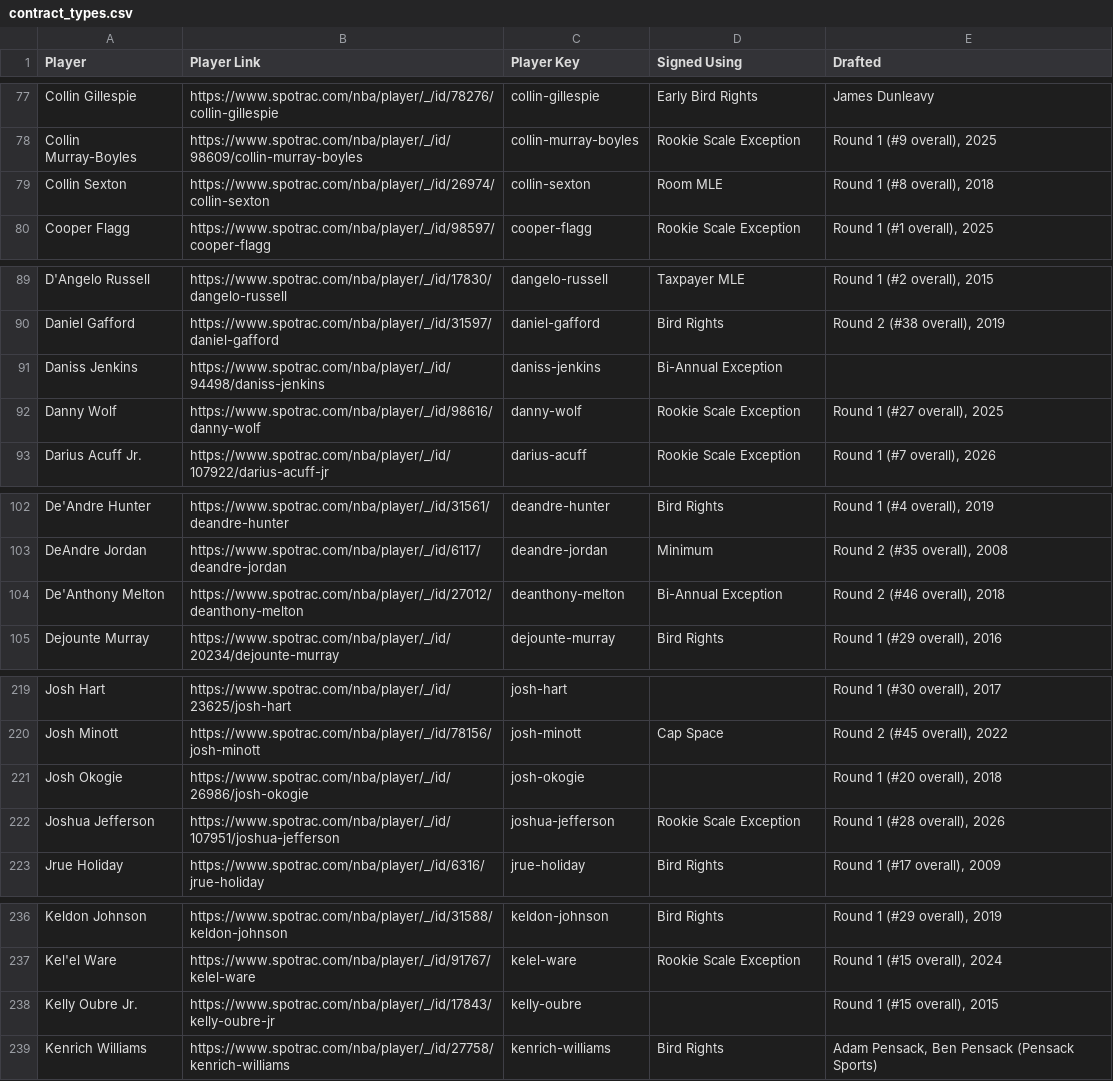
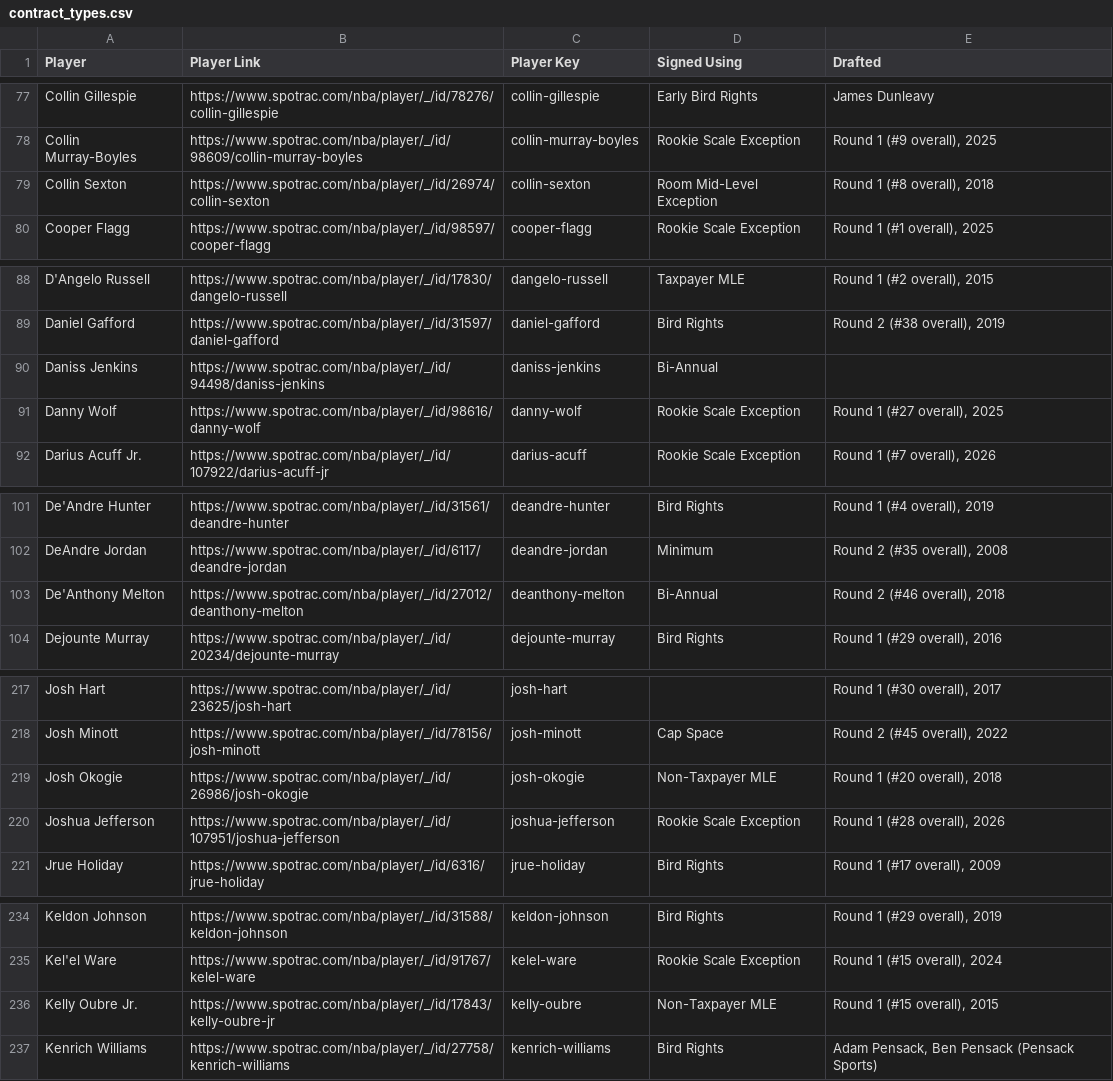
Before and after one commit to b-harr/dmcb, a CSV file: data/contract_types.csv, drawn as a sheet; only a part is shown, gaps mark what is left out; the diff covers the shown part only.

```diff
--- a/data/contract_types.csv
+++ b/data/contract_types.csv
@@ -78,3 +78,3 @@ Collin Gillespie,https://www.spotrac.com/nba/player/_/id/78276/collin-gillespie,
 Collin Murray-Boyles,https://www.spotrac.com/nba/player/_/id/98609/collin-murray-boyles,collin-murray-boyles,Rookie Scale Exception,"Round 1 (#9 overall), 2025"
-Collin Sexton,https://www.spotrac.com/nba/player/_/id/26974/collin-sexton,collin-sexton,Room MLE,"Round 1 (#8 overall), 2018"
+Collin Sexton,https://www.spotrac.com/nba/player/_/id/26974/collin-sexton,collin-sexton,Room Mid-Level Exception,"Round 1 (#8 overall), 2018"
 Cooper Flagg,https://www.spotrac.com/nba/player/_/id/98597/cooper-flagg,cooper-flagg,Rookie Scale Exception,"Round 1 (#1 overall), 2025"
@@ -90,3 +89,3 @@ D'Angelo Russell,https://www.spotrac.com/nba/player/_/id/17830/dangelo-russell,d
 Daniel Gafford,https://www.spotrac.com/nba/player/_/id/31597/daniel-gafford,daniel-gafford,Bird Rights,"Round 2 (#38 overall), 2019"
-Daniss Jenkins,https://www.spotrac.com/nba/player/_/id/94498/daniss-jenkins,daniss-jenkins,Bi-Annual Exception,
+Daniss Jenkins,https://www.spotrac.com/nba/player/_/id/94498/daniss-jenkins,daniss-jenkins,Bi-Annual,
 Danny Wolf,https://www.spotrac.com/nba/player/_/id/98616/danny-wolf,danny-wolf,Rookie Scale Exception,"Round 1 (#27 overall), 2025"
@@ -103,3 +102,3 @@ De'Andre Hunter,https://www.spotrac.com/nba/player/_/id/31561/deandre-hunter,dea
 DeAndre Jordan,https://www.spotrac.com/nba/player/_/id/6117/deandre-jordan,deandre-jordan,Minimum,"Round 2 (#35 overall), 2008"
-De'Anthony Melton,https://www.spotrac.com/nba/player/_/id/27012/deanthony-melton,deanthony-melton,Bi-Annual Exception,"Round 2 (#46 overall), 2018"
+De'Anthony Melton,https://www.spotrac.com/nba/player/_/id/27012/deanthony-melton,deanthony-melton,Bi-Annual,"Round 2 (#46 overall), 2018"
 Dejounte Murray,https://www.spotrac.com/nba/player/_/id/20234/dejounte-murray,dejounte-murray,Bird Rights,"Round 1 (#29 overall), 2016"
@@ -220,3 +218,3 @@ Josh Hart,https://www.spotrac.com/nba/player/_/id/23625/josh-hart,josh-hart,,"Ro
 Josh Minott,https://www.spotrac.com/nba/player/_/id/78156/josh-minott,josh-minott,Cap Space,"Round 2 (#45 overall), 2022"
-Josh Okogie,https://www.spotrac.com/nba/player/_/id/26986/josh-okogie,josh-okogie,,"Round 1 (#20 overall), 2018"
+Josh Okogie,https://www.spotrac.com/nba/player/_/id/26986/josh-okogie,josh-okogie,Non-Taxpayer MLE,"Round 1 (#20 overall), 2018"
 Joshua Jefferson,https://www.spotrac.com/nba/player/_/id/107951/joshua-jefferson,joshua-jefferson,Rookie Scale Exception,"Round 1 (#28 overall), 2026"
@@ -237,3 +235,3 @@ Keldon Johnson,https://www.spotrac.com/nba/player/_/id/31588/keldon-johnson,keld
 Kel'el Ware,https://www.spotrac.com/nba/player/_/id/91767/kelel-ware,kelel-ware,Rookie Scale Exception,"Round 1 (#15 overall), 2024"
-Kelly Oubre Jr.,https://www.spotrac.com/nba/player/_/id/17843/kelly-oubre-jr,kelly-oubre,,"Round 1 (#15 overall), 2015"
+Kelly Oubre Jr.,https://www.spotrac.com/nba/player/_/id/17843/kelly-oubre-jr,kelly-oubre,Non-Taxpayer MLE,"Round 1 (#15 overall), 2015"
 Kenrich Williams,https://www.spotrac.com/nba/player/_/id/27758/kenrich-williams,kenrich-williams,Bird Rights,"Adam Pensack, Ben Pensack (Pensack Sports)"
```
Also changed, not shown: 3 removed rows and 11 edited cells elsewhere in this file.
